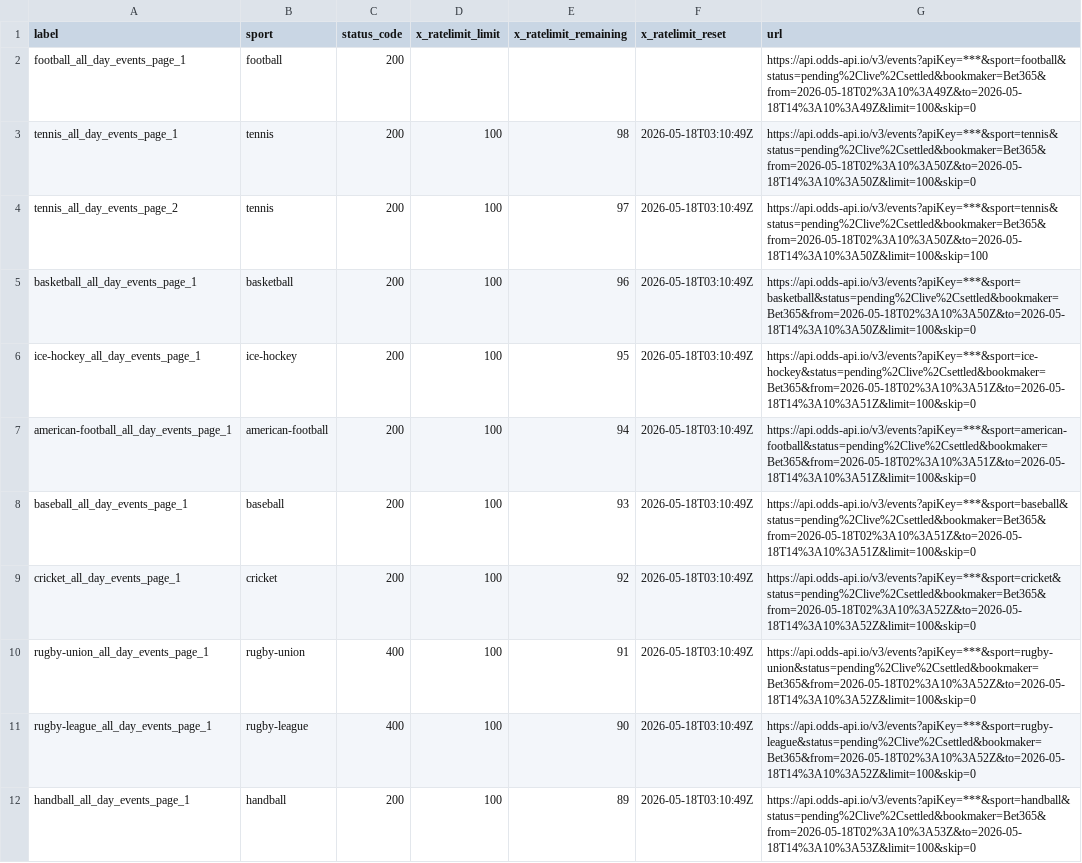
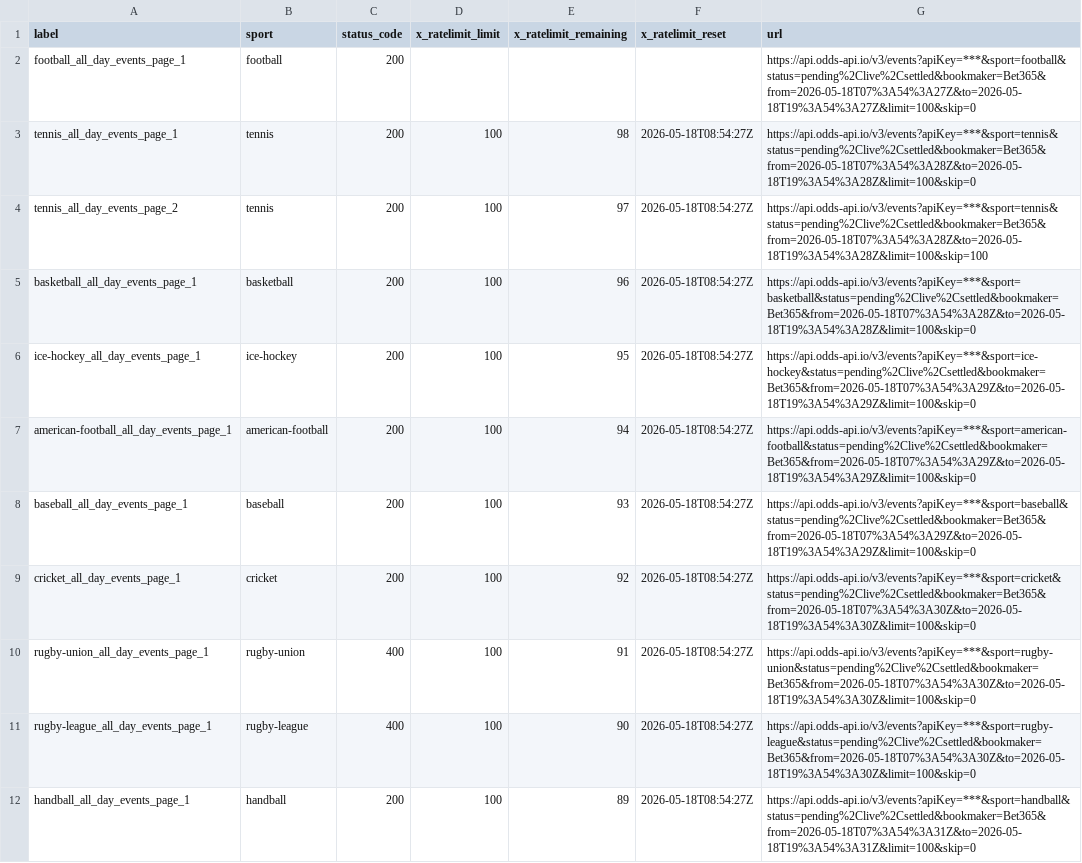
Before and after one commit to Bendecks/Odds-2, a CSV file: output/bet365/latest/bet365_today_multisport_all_day_rate_limit_headers.csv, drawn as a sheet; only a part is shown; the diff covers the shown part only.

```diff
--- a/output/bet365/latest/bet365_today_multisport_all_day_rate_limit_headers.csv
+++ b/output/bet365/latest/bet365_today_multisport_all_day_rate_limit_headers.csv
@@ -1,12 +1,12 @@
 label,sport,status_code,x_ratelimit_limit,x_ratelimit_remaining,x_ratelimit_reset,url
-football_all_day_events_page_1,football,200,,,,https://api.odds-api.io/v3/events?apiKey=***&sport=football&status=pending%2Clive%2Csettled&bookmaker=Bet365&from=2026-05-18T02%3A10%3A49Z&to=2026-05-18T14%3A10%3A49Z&limit=100&skip=0
-tennis_all_day_events_page_1,tennis,200,100,98,2026-05-18T03:10:49Z,https://api.odds-api.io/v3/events?apiKey=***&sport=tennis&status=pending%2Clive%2Csettled&bookmaker=Bet365&from=2026-05-18T02%3A10%3A50Z&to=2026-05-18T14%3A10%3A50Z&limit=100&skip=0
-tennis_all_day_events_page_2,tennis,200,100,97,2026-05-18T03:10:49Z,https://api.odds-api.io/v3/events?apiKey=***&sport=tennis&status=pending%2Clive%2Csettled&bookmaker=Bet365&from=2026-05-18T02%3A10%3A50Z&to=2026-05-18T14%3A10%3A50Z&limit=100&skip=100
-basketball_all_day_events_page_1,basketball,200,100,96,2026-05-18T03:10:49Z,https://api.odds-api.io/v3/events?apiKey=***&sport=basketball&status=pending%2Clive%2Csettled&bookmaker=Bet365&from=2026-05-18T02%3A10%3A50Z&to=2026-05-18T14%3A10%3A50Z&limit=100&skip=0
-ice-hockey_all_day_events_page_1,ice-hockey,200,100,95,2026-05-18T03:10:49Z,https://api.odds-api.io/v3/events?apiKey=***&sport=ice-hockey&status=pending%2Clive%2Csettled&bookmaker=Bet365&from=2026-05-18T02%3A10%3A51Z&to=2026-05-18T14%3A10%3A51Z&limit=100&skip=0
-american-football_all_day_events_page_1,american-football,200,100,94,2026-05-18T03:10:49Z,https://api.odds-api.io/v3/events?apiKey=***&sport=american-football&status=pending%2Clive%2Csettled&bookmaker=Bet365&from=2026-05-18T02%3A10%3A51Z&to=2026-05-18T14%3A10%3A51Z&limit=100&skip=0
-baseball_all_day_events_page_1,baseball,200,100,93,2026-05-18T03:10:49Z,https://api.odds-api.io/v3/events?apiKey=***&sport=baseball&status=pending%2Clive%2Csettled&bookmaker=Bet365&from=2026-05-18T02%3A10%3A51Z&to=2026-05-18T14%3A10%3A51Z&limit=100&skip=0
-cricket_all_day_events_page_1,cricket,200,100,92,2026-05-18T03:10:49Z,https://api.odds-api.io/v3/events?apiKey=***&sport=cricket&status=pending%2Clive%2Csettled&bookmaker=Bet365&from=2026-05-18T02%3A10%3A52Z&to=2026-05-18T14%3A10%3A52Z&limit=100&skip=0
-rugby-union_all_day_events_page_1,rugby-union,400,100,91,2026-05-18T03:10:49Z,https://api.odds-api.io/v3/events?apiKey=***&sport=rugby-union&status=pending%2Clive%2Csettled&bookmaker=Bet365&from=2026-05-18T02%3A10%3A52Z&to=2026-05-18T14%3A10%3A52Z&limit=100&skip=0
-rugby-league_all_day_events_page_1,rugby-league,400,100,90,2026-05-18T03:10:49Z,https://api.odds-api.io/v3/events?apiKey=***&sport=rugby-league&status=pending%2Clive%2Csettled&bookmaker=Bet365&from=2026-05-18T02%3A10%3A52Z&to=2026-05-18T14%3A10%3A52Z&limit=100&skip=0
-handball_all_day_events_page_1,handball,200,100,89,2026-05-18T03:10:49Z,https://api.odds-api.io/v3/events?apiKey=***&sport=handball&status=pending%2Clive%2Csettled&bookmaker=Bet365&from=2026-05-18T02%3A10%3A53Z&to=2026-05-18T14%3A10%3A53Z&limit=100&skip=0
+football_all_day_events_page_1,football,200,,,,https://api.odds-api.io/v3/events?apiKey=***&sport=football&status=pending%2Clive%2Csettled&bookmaker=Bet365&from=2026-05-18T07%3A54%3A27Z&to=2026-05-18T19%3A54%3A27Z&limit=100&skip=0
+tennis_all_day_events_page_1,tennis,200,100,98,2026-05-18T08:54:27Z,https://api.odds-api.io/v3/events?apiKey=***&sport=tennis&status=pending%2Clive%2Csettled&bookmaker=Bet365&from=2026-05-18T07%3A54%3A28Z&to=2026-05-18T19%3A54%3A28Z&limit=100&skip=0
+tennis_all_day_events_page_2,tennis,200,100,97,2026-05-18T08:54:27Z,https://api.odds-api.io/v3/events?apiKey=***&sport=tennis&status=pending%2Clive%2Csettled&bookmaker=Bet365&from=2026-05-18T07%3A54%3A28Z&to=2026-05-18T19%3A54%3A28Z&limit=100&skip=100
+basketball_all_day_events_page_1,basketball,200,100,96,2026-05-18T08:54:27Z,https://api.odds-api.io/v3/events?apiKey=***&sport=basketball&status=pending%2Clive%2Csettled&bookmaker=Bet365&from=2026-05-18T07%3A54%3A28Z&to=2026-05-18T19%3A54%3A28Z&limit=100&skip=0
+ice-hockey_all_day_events_page_1,ice-hockey,200,100,95,2026-05-18T08:54:27Z,https://api.odds-api.io/v3/events?apiKey=***&sport=ice-hockey&status=pending%2Clive%2Csettled&bookmaker=Bet365&from=2026-05-18T07%3A54%3A29Z&to=2026-05-18T19%3A54%3A29Z&limit=100&skip=0
+american-football_all_day_events_page_1,american-football,200,100,94,2026-05-18T08:54:27Z,https://api.odds-api.io/v3/events?apiKey=***&sport=american-football&status=pending%2Clive%2Csettled&bookmaker=Bet365&from=2026-05-18T07%3A54%3A29Z&to=2026-05-18T19%3A54%3A29Z&limit=100&skip=0
+baseball_all_day_events_page_1,baseball,200,100,93,2026-05-18T08:54:27Z,https://api.odds-api.io/v3/events?apiKey=***&sport=baseball&status=pending%2Clive%2Csettled&bookmaker=Bet365&from=2026-05-18T07%3A54%3A29Z&to=2026-05-18T19%3A54%3A29Z&limit=100&skip=0
+cricket_all_day_events_page_1,cricket,200,100,92,2026-05-18T08:54:27Z,https://api.odds-api.io/v3/events?apiKey=***&sport=cricket&status=pending%2Clive%2Csettled&bookmaker=Bet365&from=2026-05-18T07%3A54%3A30Z&to=2026-05-18T19%3A54%3A30Z&limit=100&skip=0
+rugby-union_all_day_events_page_1,rugby-union,400,100,91,2026-05-18T08:54:27Z,https://api.odds-api.io/v3/events?apiKey=***&sport=rugby-union&status=pending%2Clive%2Csettled&bookmaker=Bet365&from=2026-05-18T07%3A54%3A30Z&to=2026-05-18T19%3A54%3A30Z&limit=100&skip=0
+rugby-league_all_day_events_page_1,rugby-league,400,100,90,2026-05-18T08:54:27Z,https://api.odds-api.io/v3/events?apiKey=***&sport=rugby-league&status=pending%2Clive%2Csettled&bookmaker=Bet365&from=2026-05-18T07%3A54%3A30Z&to=2026-05-18T19%3A54%3A30Z&limit=100&skip=0
+handball_all_day_events_page_1,handball,200,100,89,2026-05-18T08:54:27Z,https://api.odds-api.io/v3/events?apiKey=***&sport=handball&status=pending%2Clive%2Csettled&bookmaker=Bet365&from=2026-05-18T07%3A54%3A31Z&to=2026-05-18T19%3A54%3A31Z&limit=100&skip=0
```
Also changed, not shown: 5 added rows, 1 removed row and 47 edited cells elsewhere in this file, output/bet365/latest/bet365_today_multisport_all_day_events.csv, 35 other files.
